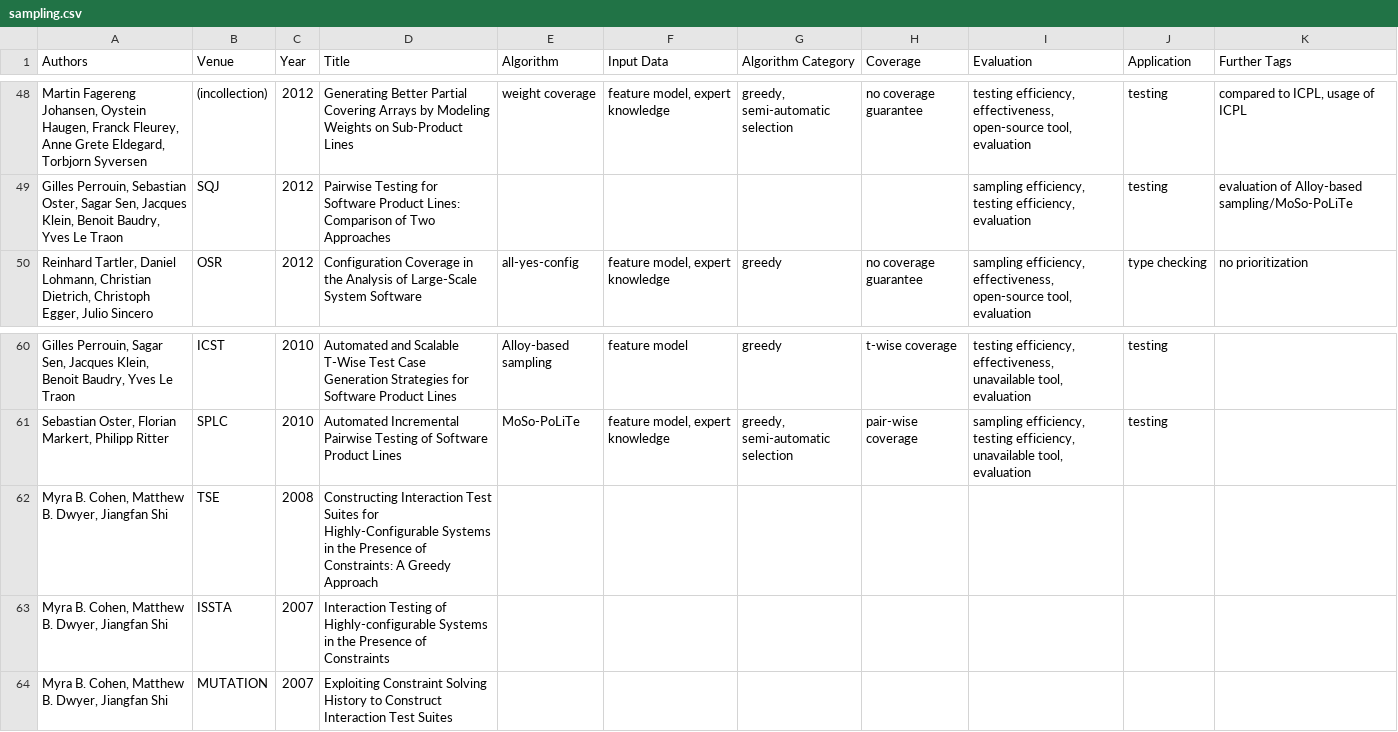
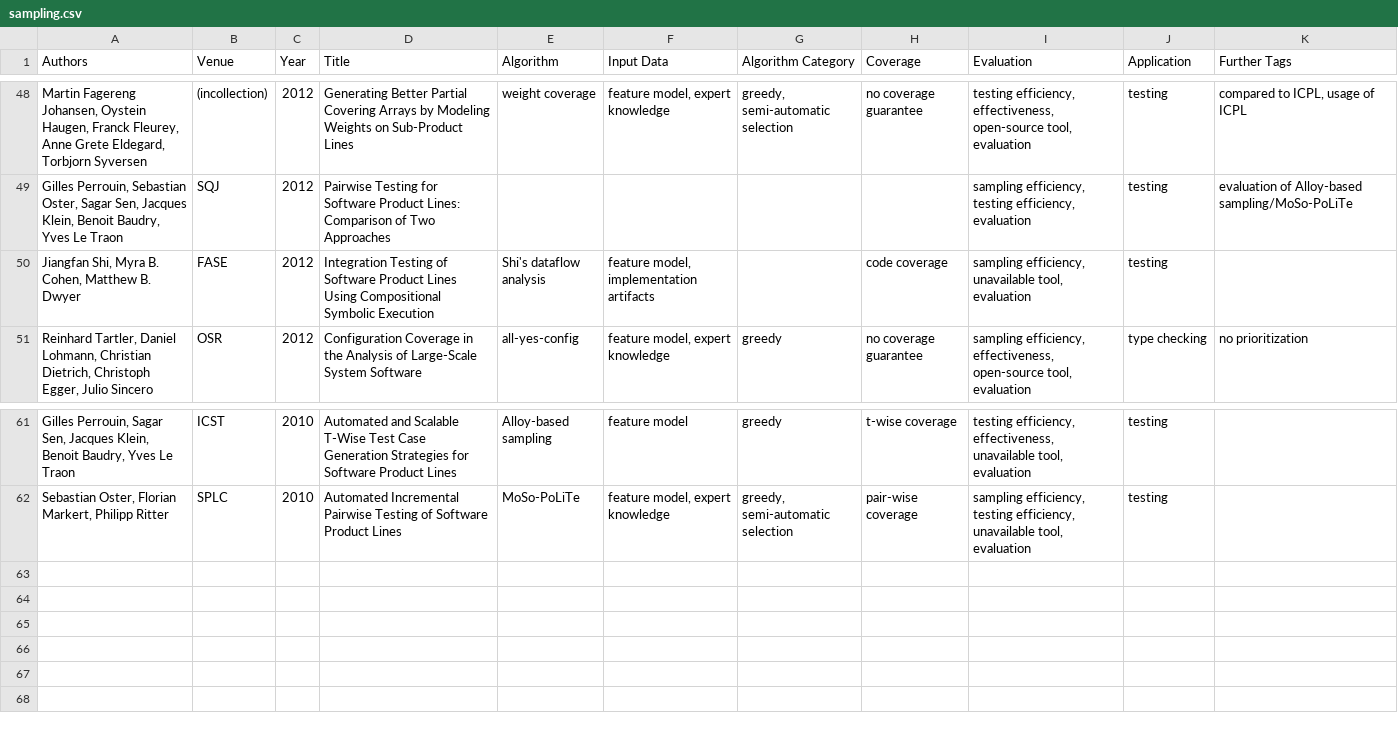
Before and after one commit to SoftVarE-Group/BibTags, a CSV file: classification/sampling.csv, drawn as a sheet; only a part is shown, gaps mark what is left out.

Commit message:
Further changes to the sampling classification

```diff
--- a/classification/sampling.csv
+++ b/classification/sampling.csv
@@ -49,2 +49,3 @@ Authors,Venue,Year,Title,Algorithm,Input Data,Algorithm Category,Coverage,Evalua
 " Gilles Perrouin,  Sebastian Oster,  Sagar Sen,  Jacques Klein,  Benoit Baudry,  Yves Le Traon",SQJ,2012,"Pairwise Testing for Software Product Lines: Comparison of Two Approaches","","","","","sampling efficiency, testing efficiency, evaluation","testing","evaluation of Alloy-based sampling/MoSo-PoLiTe"
+" Jiangfan Shi,  Myra B. Cohen,  Matthew B. Dwyer",FASE,2012,"Integration Testing of Software Product Lines Using Compositional Symbolic Execution","Shi's dataflow analysis","feature model, implementation artifacts","","code coverage","sampling efficiency, unavailable tool, evaluation","testing",""
 " Reinhard Tartler,  Daniel Lohmann,  Christian Dietrich,  Christoph Egger,  Julio Sincero",OSR,2012,"Configuration Coverage in the Analysis of Large-Scale System Software","all-yes-config","feature model, expert knowledge","greedy","no coverage guarantee","sampling efficiency, effectiveness, open-source tool, evaluation","type checking","no prioritization"
@@ -61,4 +62 @@ Authors,Venue,Year,Title,Algorithm,Input Data,Algorithm Category,Coverage,Evalua
 " Sebastian Oster,  Florian Markert,  Philipp Ritter",SPLC,2010,"Automated Incremental Pairwise Testing of Software Product Lines","MoSo-PoLiTe","feature model, expert knowledge","greedy, semi-automatic selection","pair-wise coverage","sampling efficiency, testing efficiency, unavailable tool, evaluation","testing",""
-" Myra B. Cohen,  Matthew B. Dwyer,  Jiangfan Shi",TSE,2008,"Constructing Interaction Test Suites for Highly-Configurable Systems in the Presence of Constraints: A Greedy Approach","","","","","","",""
-" Myra B. Cohen,  Matthew B. Dwyer,  Jiangfan Shi",ISSTA,2007,"Interaction Testing of Highly-configurable Systems in the Presence of Constraints","","","","","","",""
-" Myra B. Cohen,  Matthew B. Dwyer,  Jiangfan Shi",MUTATION,2007,"Exploiting Constraint Solving History to Construct Interaction Test Suites","","","","","","",""
```
Also changed, not shown: 2 other files.
